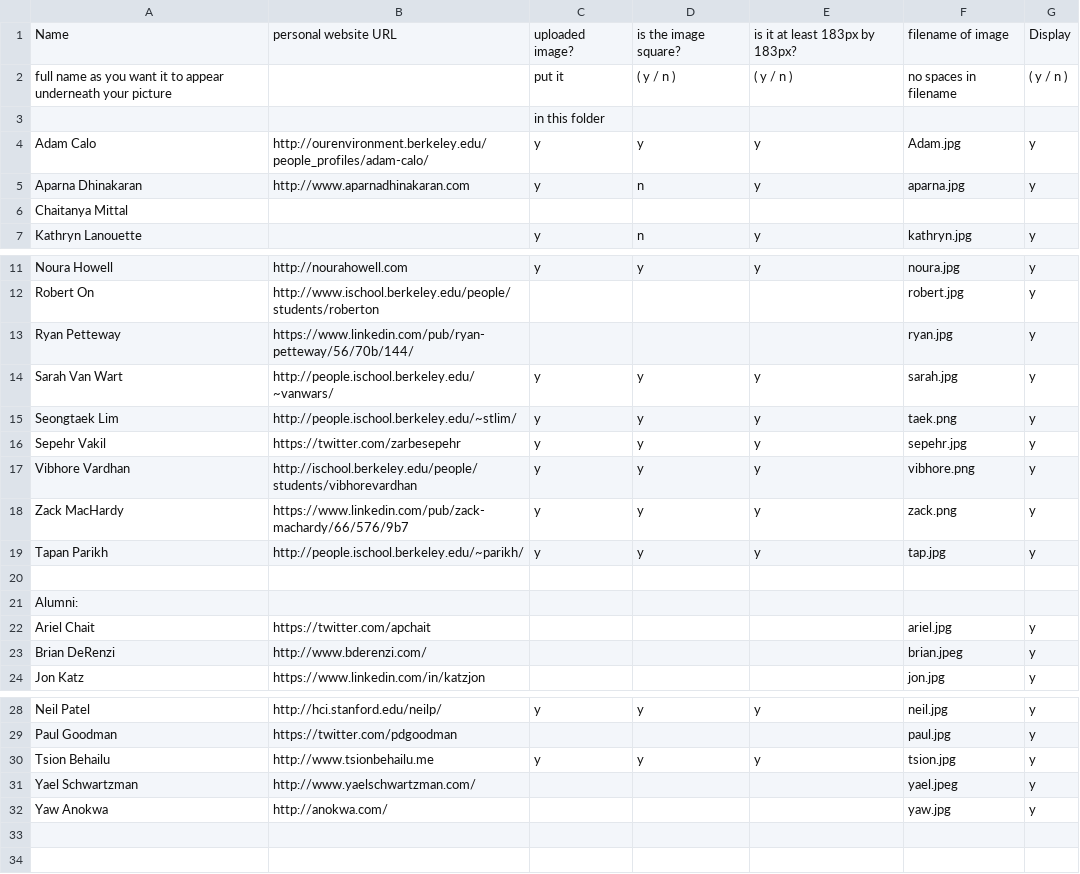
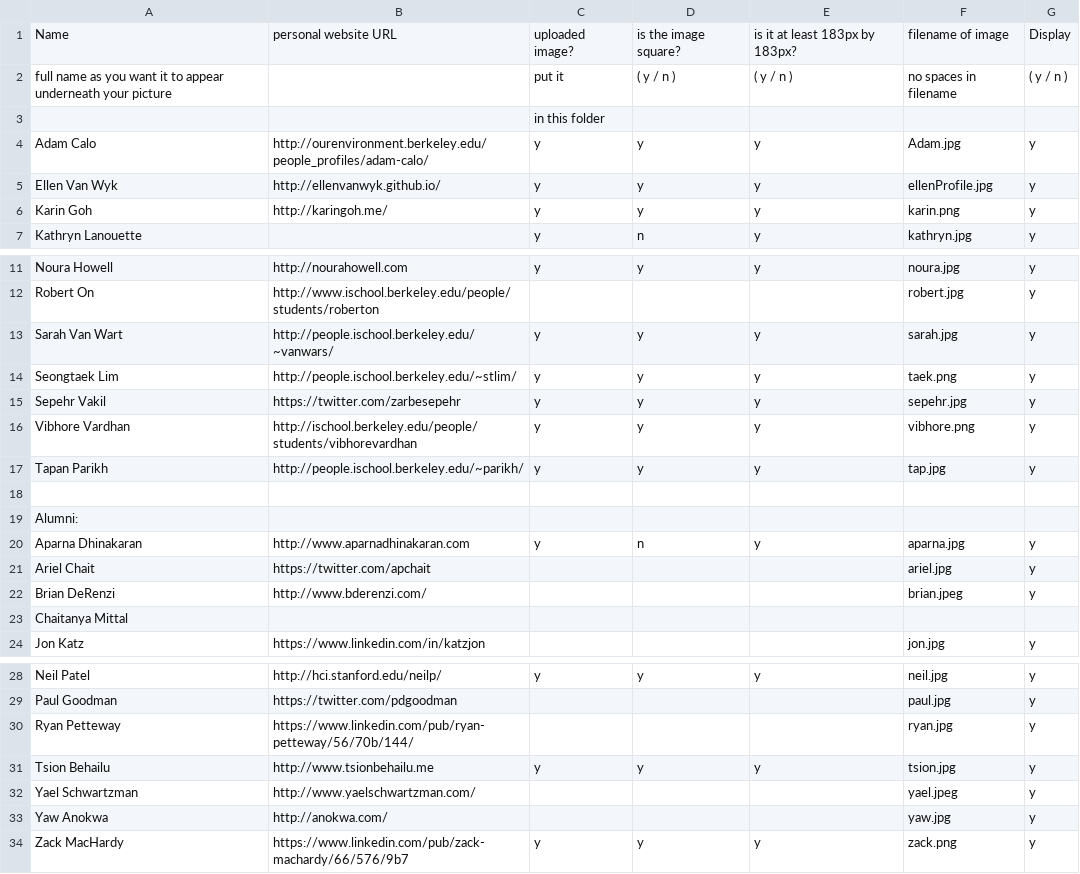
Before and after one commit to Noura/represent, a CSV file: data/People - Sheet1.csv, drawn as a sheet; only a part is shown, gaps mark what is left out.

```diff
--- a/data/People - Sheet1.csv
+++ b/data/People - Sheet1.csv
@@ -4,4 +4,4 @@ full name as you want it to appear underneath your picture,,put it,( y / n ),( y
 Adam Calo,http://ourenvironment.berkeley.edu/people_profiles/adam-calo/,y,y,y,Adam.jpg,y
-Aparna Dhinakaran,http://www.aparnadhinakaran.com,y,n ,y,aparna.jpg,y
-Chaitanya Mittal,,,,,,
+Ellen Van Wyk,http://ellenvanwyk.github.io/,y,y,y,ellenProfile.jpg,y
+Karin Goh,http://karingoh.me/,y,y,y,karin.png,y
 Kathryn Lanouette,,y,n,y,kathryn.jpg,y
@@ -12,3 +12,2 @@ Noura Howell,http://nourahowell.com,y,y,y,noura.jpg,y
 Robert On,http://www.ischool.berkeley.edu/people/students/roberton,,,,robert.jpg,y
-Ryan Petteway,https://www.linkedin.com/pub/ryan-petteway/56/70b/144/,,,,ryan.jpg,y
 Sarah Van Wart,http://people.ischool.berkeley.edu/~vanwars/,y,y,y,sarah.jpg,y
@@ -17,3 +16,2 @@ Sepehr Vakil,https://twitter.com/zarbesepehr,y,y,y,sepehr.jpg,y
 Vibhore Vardhan,http://ischool.berkeley.edu/people/students/vibhorevardhan,y,y,y,vibhore.png,y
-Zack MacHardy,https://www.linkedin.com/pub/zack-machardy/66/576/9b7,y,y,y,zack.png,y
 Tapan Parikh,http://people.ischool.berkeley.edu/~parikh/,y,y,y,tap.jpg,y
@@ -21,4 +19,6 @@ Tapan Parikh,http://people.ischool.berkeley.edu/~parikh/,y,y,y,tap.jpg,y
 Alumni:,,,,,,
+Aparna Dhinakaran,http://www.aparnadhinakaran.com,y,n ,y,aparna.jpg,y
 Ariel Chait,https://twitter.com/apchait,,,,ariel.jpg,y
 Brian DeRenzi,http://www.bderenzi.com/,,,,brian.jpeg,y
+Chaitanya Mittal,,,,,,
 Jon Katz,https://www.linkedin.com/in/katzjon,,,,jon.jpg,y
@@ -29,2 +29,3 @@ Neil Patel,http://hci.stanford.edu/neilp/,y,y,y,neil.jpg,y
 Paul Goodman,https://twitter.com/pdgoodman,,,,paul.jpg,y
+Ryan Petteway,https://www.linkedin.com/pub/ryan-petteway/56/70b/144/,,,,ryan.jpg,y
 Tsion Behailu,http://www.tsionbehailu.me,y,y,y,tsion.jpg,y
@@ -32 +33,2 @@ Yael Schwartzman,http://www.yaelschwartzman.com/,,,,yael.jpeg,y
 Yaw Anokwa,http://anokwa.com/,,,,yaw.jpg,y
+Zack MacHardy,https://www.linkedin.com/pub/zack-machardy/66/576/9b7,y,y,y,zack.png,y
```
Also changed, not shown: data/Projects - Sheet1.csv, 14 other files.
